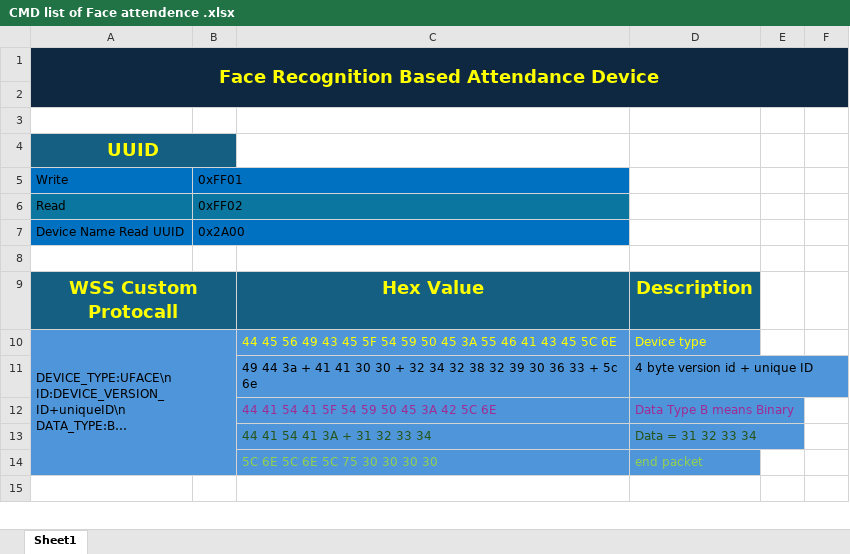
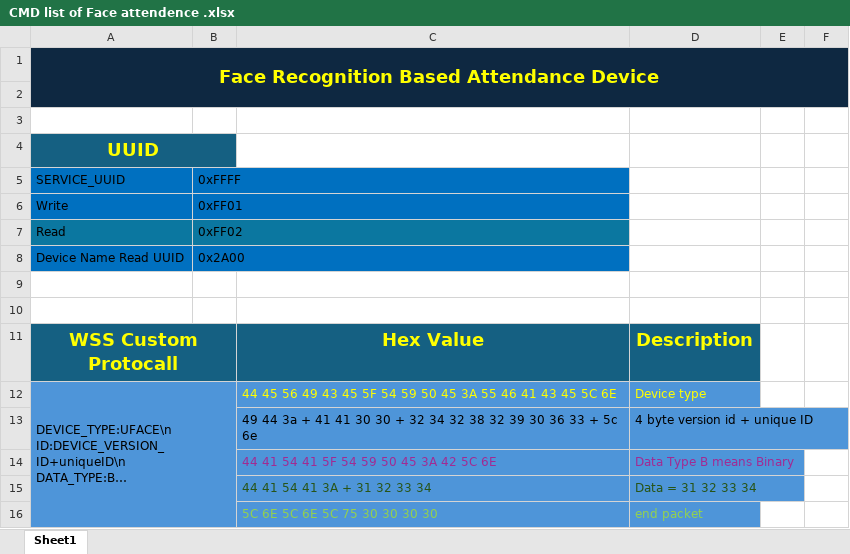
Before and after one commit to sozibalmamun/ESP32_Project, an Excel workbook: doc/CMD list of Face attendence .xlsx, sheet Sheet1, drawn as a sheet; only a part is shown; the shorter side is filled out with more unchanged rows; long unchanged cells end in …; values as stored, in another font and other column widths than the file's, no borders; the diff names each change by its address in the sheet, - before the commit and + after, or states it on an @@ line.

Commit message:
add service uuid in excle

```diff
--- a/doc/CMD list of Face attendence .xlsx (sheet Sheet1)
+++ b/doc/CMD list of Face attendence .xlsx (sheet Sheet1)
+row 5: SERVICE_UUID | 0xFFFF
+row 9: (empty)
```
